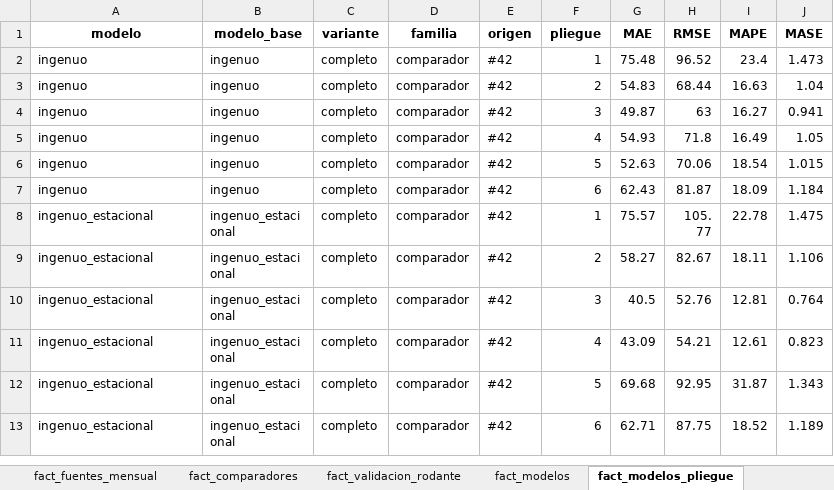
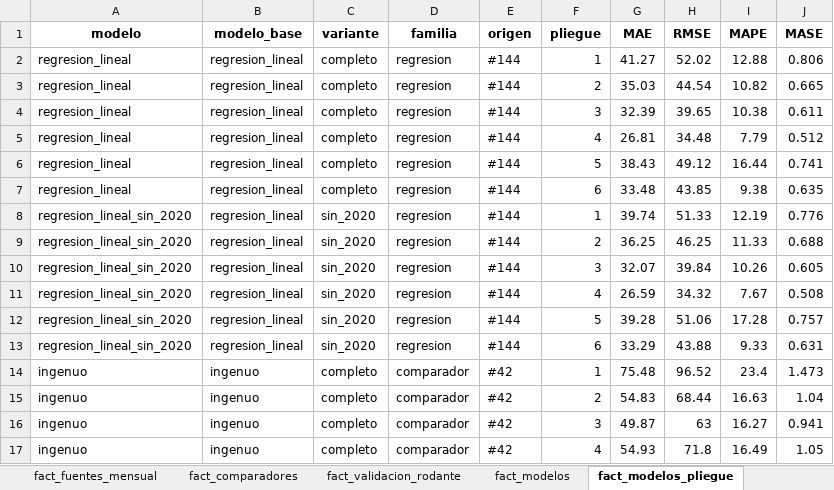
Before and after one commit to SarAlbN1/AD-DelitosBog, an Excel workbook: outputs/powerbi/tablero_powerbi.xlsx, sheet fact_modelos_pliegue, drawn as a sheet; only a part is shown; the shorter side is filled out with more unchanged rows; values as stored, in another font and other column widths than the file's, no borders; the diff names each change by its address in the sheet, - before the commit and + after, or states it on an @@ line.

Commit message:
feat(powerbi): el tablero incluye la regresión lineal (#144)
- exportar_powerbi.py: fact_modelos y fact_modelos_pliegue incorporan la regresión con origen #144,
  familia regresion y su alpha como candidata. Pasan a 22 y 132 filas; solo se añaden filas.
- Modelo semántico: la familia visible «Regresión» y el nombre «Regresión lineal»; las medidas del
  mejor modelo cuentan los orígenes #45 y #144; fact_predicciones incluye las predicciones de la
  regresión.
- Pronóstico: la gráfica de barras filtra los orígenes #42, #45 y #144, y el hallazgo avisa de que la
  regresión solo se distingue del gradiente.
- Pruebas del origen #144, de la familia y del esquema estable. docs/POWERBI.md al día.

```diff
--- a/outputs/powerbi/tablero_powerbi.xlsx (sheet fact_modelos_pliegue)
+++ b/outputs/powerbi/tablero_powerbi.xlsx (sheet fact_modelos_pliegue)
+row 2: regresion_lineal | regresion_lineal | completo | regresion | #144 | 1 | 41.27 | 52.02 | 12.88 | 0.806
+row 3: regresion_lineal | regresion_lineal | completo | regresion | #144 | 2 | 35.03 | 44.54 | 10.82 | 0.665
+row 4: regresion_lineal | regresion_lineal | completo | regresion | #144 | 3 | 32.39 | 39.65 | 10.38 | 0.611
+row 5: regresion_lineal | regresion_lineal | completo | regresion | #144 | 4 | 26.81 | 34.48 | 7.79 | 0.512
+row 6: regresion_lineal | regresion_lineal | completo | regresion | #144 | 5 | 38.43 | 49.12 | 16.44 | 0.741
+row 7: regresion_lineal | regresion_lineal | completo | regresion | #144 | 6 | 33.48 | 43.85 | 9.38 | 0.635
+row 8: regresion_lineal_sin_2020 | regresion_lineal | sin_2020 | regresion | #144 | 1 | 39.74 | 51.33 | 12.19 | 0.776
+row 9: regresion_lineal_sin_2020 | regresion_lineal | sin_2020 | regresion | #144 | 2 | 36.25 | 46.25 | 11.33 | 0.688
+row 10: regresion_lineal_sin_2020 | regresion_lineal | sin_2020 | regresion | #144 | 3 | 32.07 | 39.84 | 10.26 | 0.605
+row 11: regresion_lineal_sin_2020 | regresion_lineal | sin_2020 | regresion | #144 | 4 | 26.59 | 34.32 | 7.67 | 0.508
+row 12: regresion_lineal_sin_2020 | regresion_lineal | sin_2020 | regresion | #144 | 5 | 39.28 | 51.06 | 17.28 | 0.757
+row 13: regresion_lineal_sin_2020 | regresion_lineal | sin_2020 | regresion | #144 | 6 | 33.29 | 43.88 | 9.33 | 0.631
```
Also changed, not shown: sheet fact_modelos, 11 other files.
